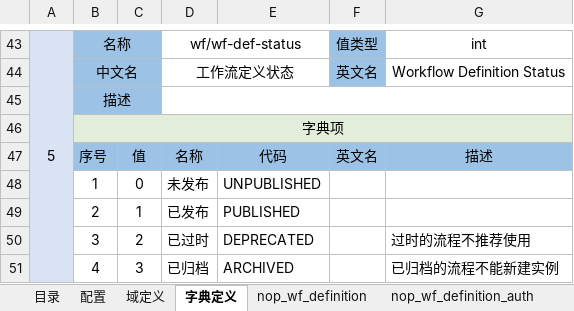
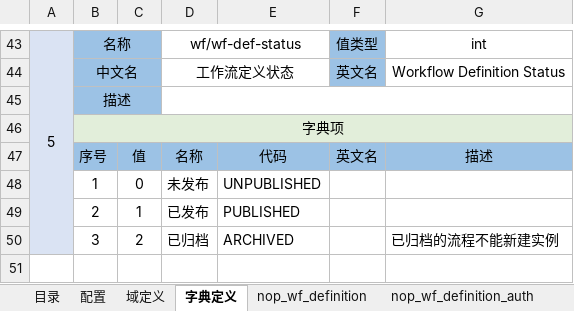
Before and after one commit to entropy-cloud/nop-entropy, an Excel workbook: nop-wf/model/nop-wf.orm.xlsx, sheet 字典定义, drawn as a sheet; only a part is shown, gaps mark what is left out; values as stored, in another font and other column widths than the file's, no borders; removed rows and columns are numbered as before the commit, all else as after; the diff names each change by its address in the sheet, - before the commit and + after, or states it on an @@ line.

```diff
--- a/nop-wf/model/nop-wf.orm.xlsx (sheet 字典定义)
+++ b/nop-wf/model/nop-wf.orm.xlsx (sheet 字典定义)
-row 50:  | 3 | 2 | 已过时 | DEPRECATED |  | 过时的流程不推荐使用
-B50: 4
+B50: 3
-C50: 3
+C50: 2
```
Also changed, not shown: sheet nop_wf_definition, 17 other files.
